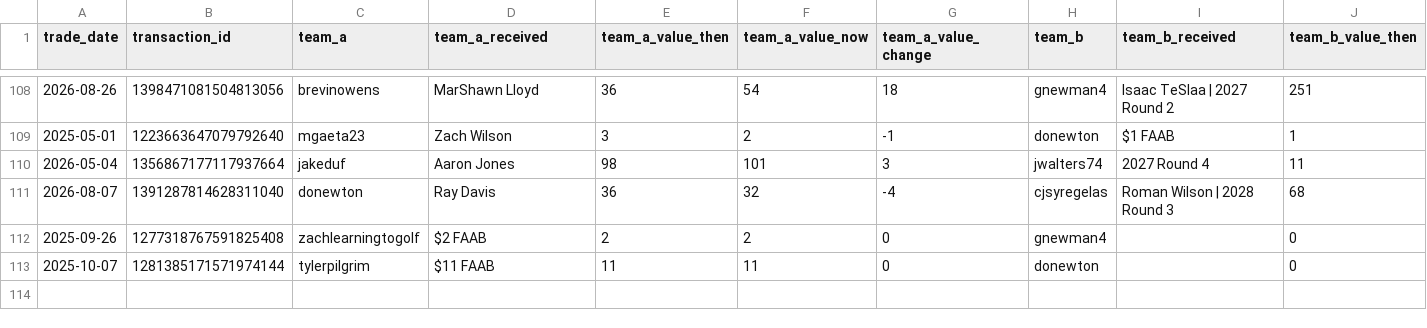
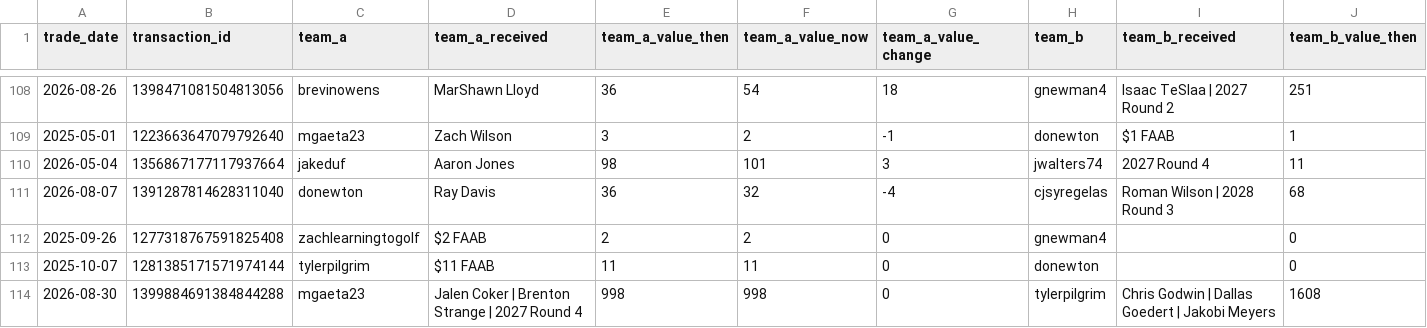
Before and after one commit to capitanlandr/trade-analysis-dashboard, a CSV file: pipeline/league_trades_analysis_pipeline.csv, drawn as a sheet; only a part is shown, gaps mark what is left out; rows hold the shown columns only; the diff names each change by its address in the sheet, - before the commit and + after, or states it on an @@ line.

```diff
--- a/pipeline/league_trades_analysis_pipeline.csv
+++ b/pipeline/league_trades_analysis_pipeline.csv
+row 114: 2026-08-30 | 1399884691384844288 | mgaeta23 | Jalen Coker | Brenton Strange | 2027 Round 4 | 998 | 998 | 0 | tylerpilgrim | Chris Godwin | Dallas Goedert | Jakobi Meyers | 1608
```
Also changed, not shown: pipeline/asset_transactions.csv, pipeline/asset_values_cache.csv, 24 other files.
